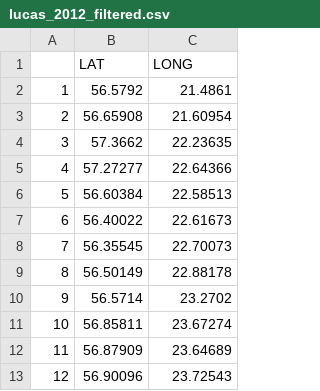
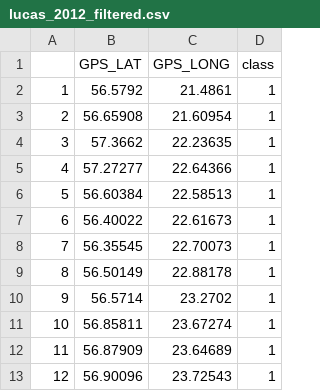
Before and after one commit to izzyrich/dissertation, a CSV file: data/lucas_2012_filtered.csv, drawn as a sheet; only a part is shown; removed rows and columns are numbered as before the commit, all else as after; the diff names each change by its address in the sheet, - before the commit and + after, or states it on an @@ line.

```diff
--- a/data/lucas_2012_filtered.csv
+++ b/data/lucas_2012_filtered.csv
+column D, rows 2-13: all 1
-row 1:  | LAT | LONG
+row 1:  | GPS_LAT | GPS_LONG | class
```
Also changed, not shown: data/lucas_2012_filtered_extensive.csv, data/lucas_2012_filtered_intensive.csv, 17 other files.
